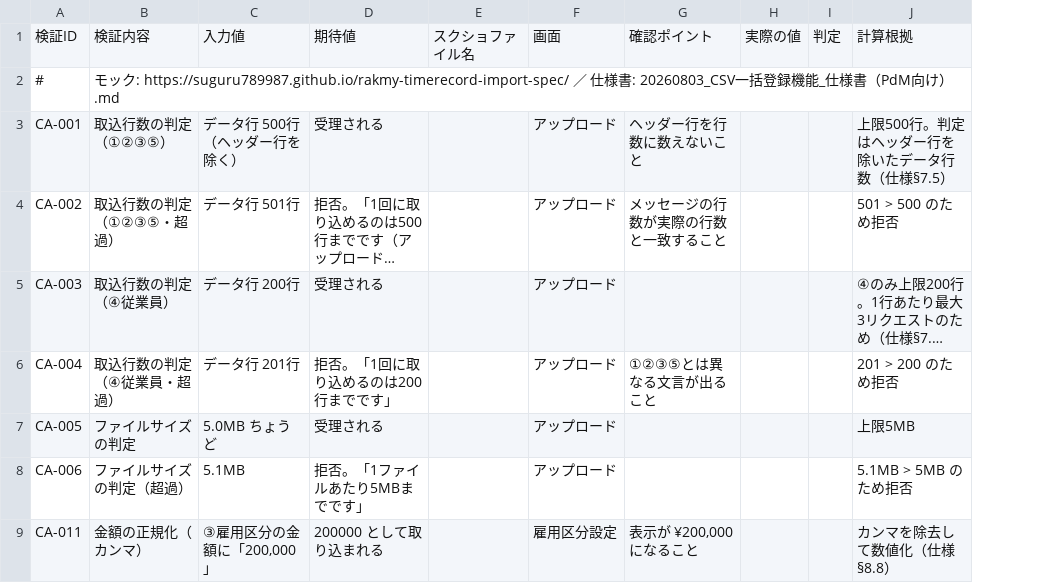
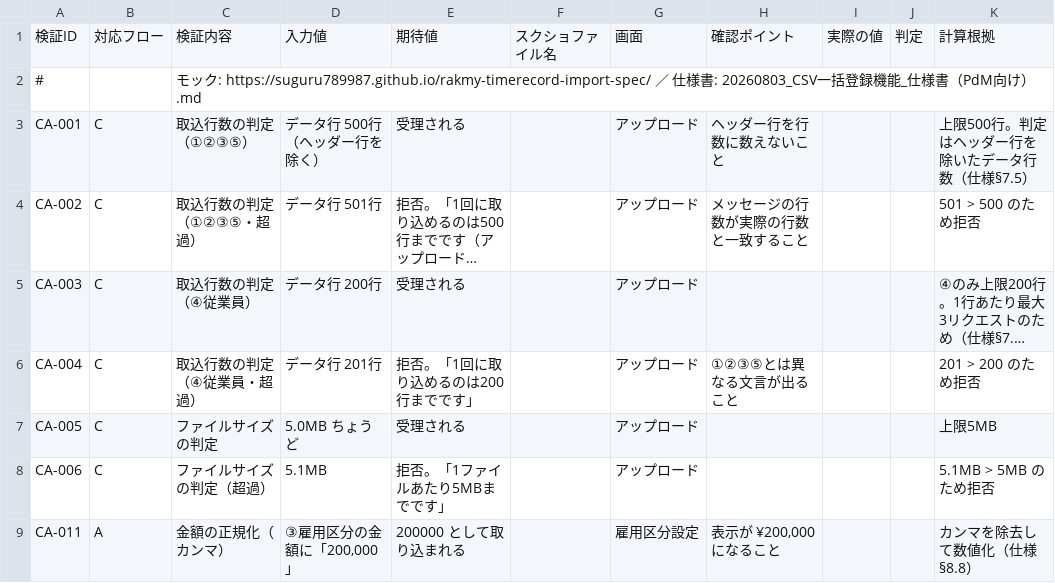
Before and after one commit to suguru789987/rakmy-timerecord-import-spec, a TSV file: 20260803_検証プラン_計算系.tsv, drawn as a sheet; only a part is shown; long unchanged cells end in …; the diff names each change by its address in the sheet, - before the commit and + after, or states it on an @@ line.

```diff
--- a/20260803_検証プラン_計算系.tsv
+++ b/20260803_検証プラン_計算系.tsv
+column B, rows 1-9: 対応フロー |  | C | C | C | C | C | C | A
```
Also changed, not shown: 20260803_検証プラン_操作系.tsv, 5 other files.
